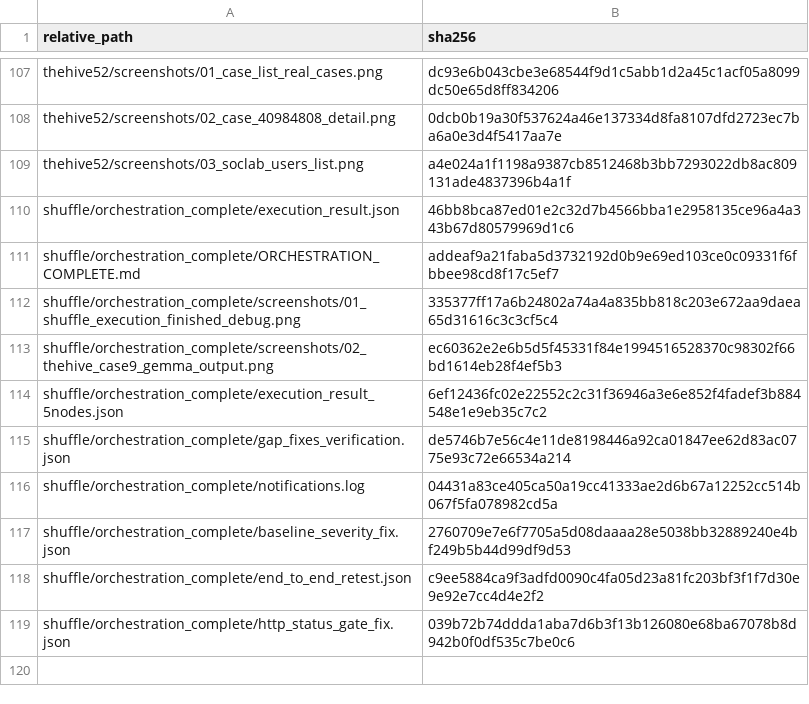
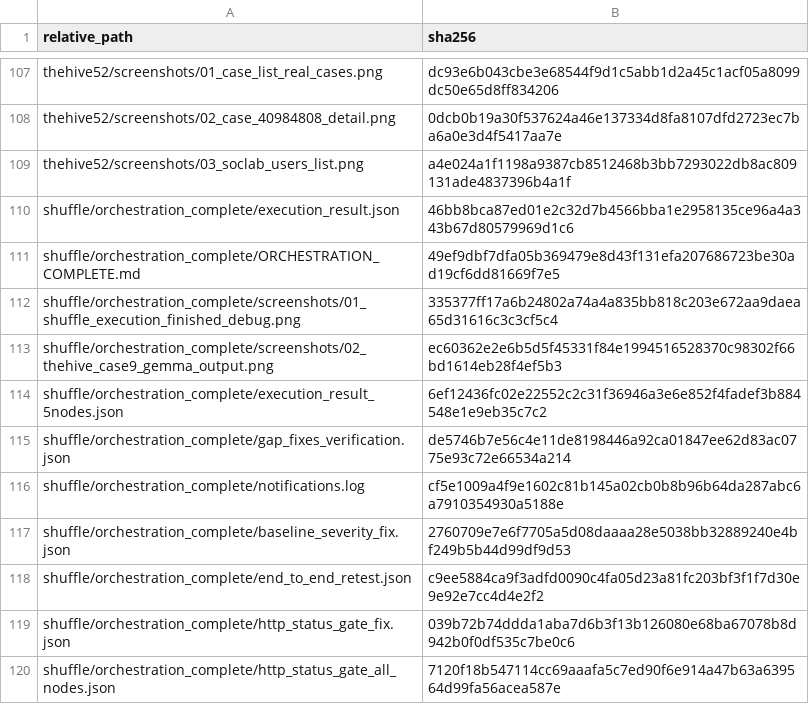
Before and after one commit to omarbabba779xx/PFA-SOC-IA, a CSV file: docs/evidence/final/PFA-FINAL-20260718-214637/SHA256SUMS_ALL.csv, drawn as a sheet; only a part is shown, gaps mark what is left out.

```diff
--- a/docs/evidence/final/PFA-FINAL-20260718-214637/SHA256SUMS_ALL.csv
+++ b/docs/evidence/final/PFA-FINAL-20260718-214637/SHA256SUMS_ALL.csv
@@ -110,3 +110,3 @@ thehive52/screenshots/03_soclab_users_list.png,a4e024a1f1198a9387cb8512468b3bb72
 shuffle/orchestration_complete/execution_result.json,46bb8bca87ed01e2c32d7b4566bba1e2958135ce96a4a343b67d80579969d1c6
-shuffle/orchestration_complete/ORCHESTRATION_COMPLETE.md,addeaf9a21faba5d3732192d0b9e69ed103ce0c09331f6fbbee98cd8f17c5ef7
+shuffle/orchestration_complete/ORCHESTRATION_COMPLETE.md,49ef9dbf7dfa05b369479e8d43f131efa207686723be30ad19cf6dd81669f7e5
 shuffle/orchestration_complete/screenshots/01_shuffle_execution_finished_debug.png,335377ff17a6b24802a74a4a835bb818c203e672aa9daea65d31616c3c3cf5c4
@@ -115,3 +115,3 @@ shuffle/orchestration_complete/execution_result_5nodes.json,6ef12436fc02e22552c2
 shuffle/orchestration_complete/gap_fixes_verification.json,de5746b7e56c4e11de8198446a92ca01847ee62d83ac0775e93c72e66534a214
-shuffle/orchestration_complete/notifications.log,04431a83ce405ca50a19cc41333ae2d6b67a12252cc514b067f5fa078982cd5a
+shuffle/orchestration_complete/notifications.log,cf5e1009a4f9e1602c81b145a02cb0b8b96b64da287abc6a7910354930a5188e
 shuffle/orchestration_complete/baseline_severity_fix.json,2760709e7e6f7705a5d08daaaa28e5038bb32889240e4bf249b5b44d99df9d53
@@ -119 +119,2 @@ shuffle/orchestration_complete/end_to_end_retest.json,c9ee5884ca9f3adfd0090c4fa0
 shuffle/orchestration_complete/http_status_gate_fix.json,039b72b74ddda1aba7d6b3f13b126080e68ba67078b8d942b0f0df535c7be0c6
+shuffle/orchestration_complete/http_status_gate_all_nodes.json,7120f18b547114cc69aaafa5c7ed90f6e914a47b63a639564d99fa56acea587e
```
Also changed, not shown: 3 other files.
